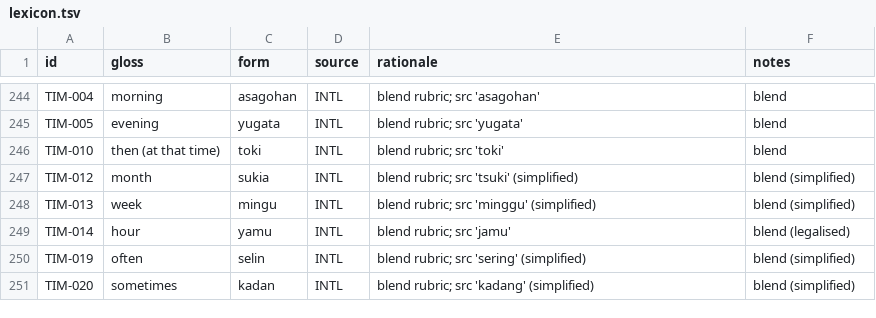
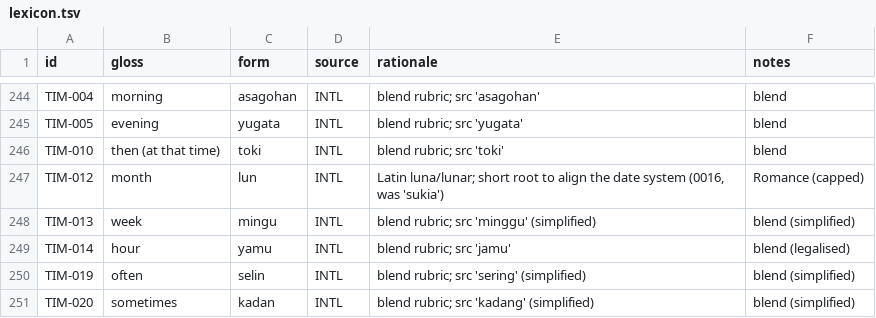
Before and after one commit to nichobbs/talo-lang, a TSV file: data/lexicon.tsv, drawn as a sheet; only a part is shown, gaps mark what is left out.

```diff
--- a/data/lexicon.tsv
+++ b/data/lexicon.tsv
@@ -246,3 +246,3 @@ TIM-005	evening	yugata	INTL	blend rubric; src 'yugata'	blend
 TIM-010	then (at that time)	toki	INTL	blend rubric; src 'toki'	blend
-TIM-012	month	sukia	INTL	blend rubric; src 'tsuki' (simplified)	blend (simplified)
+TIM-012	month	lun	INTL	Latin luna/lunar; short root to align the date system (0016, was 'sukia')	Romance (capped)
 TIM-013	week	mingu	INTL	blend rubric; src 'minggu' (simplified)	blend (simplified)
```
Also changed, not shown: data/compounds.tsv, data/deprecations.tsv, 5 other files.
